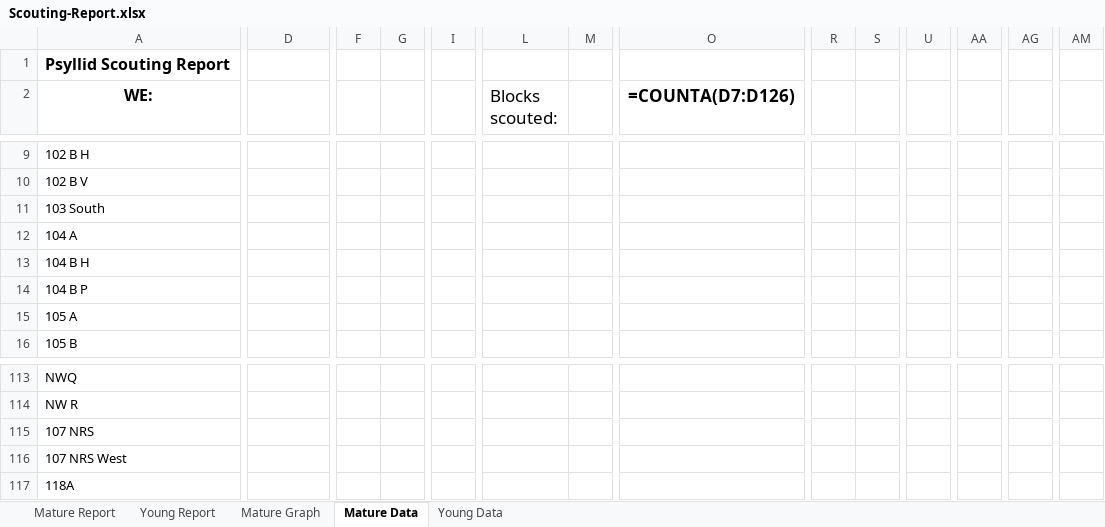
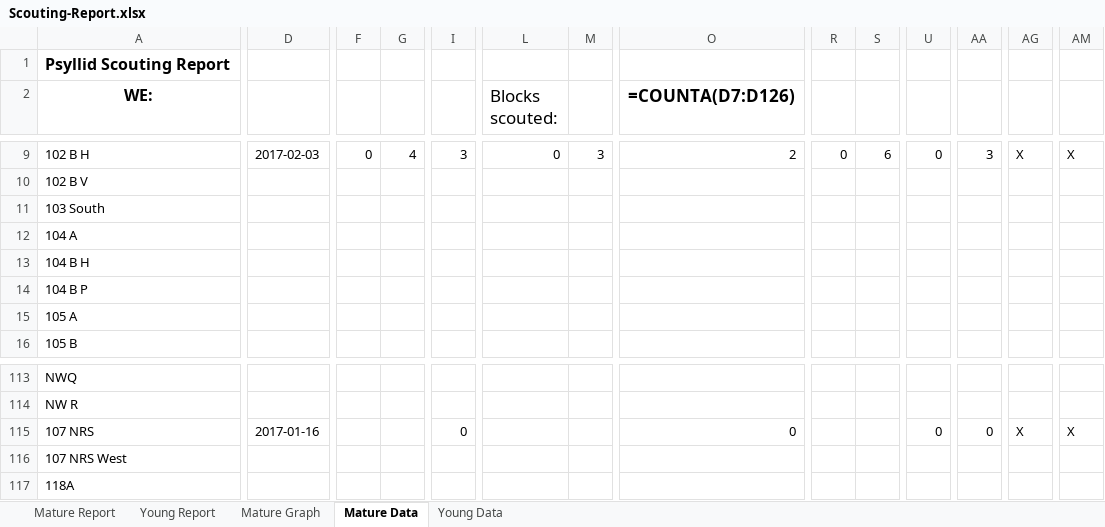
Before and after one commit to crushendo/reporting, an Excel workbook: reporting/scoutapp/utils/Scouting-Report.xlsx, sheet Mature Data, drawn as a sheet; only a part is shown, gaps mark what is left out; values as stored, in another font and other column widths than the file's, no borders; formulas without a stored value are shown as written; the diff covers the shown part only; the diff names each change by its address in the sheet, - before the commit and + after, or states it on an @@ line.

```diff
--- a/reporting/scoutapp/utils/Scouting-Report.xlsx (sheet Mature Data)
+++ b/reporting/scoutapp/utils/Scouting-Report.xlsx (sheet Mature Data)
-D9: (empty)
+D9: 2017-02-03
-F9: (empty)
+F9: 0
-G9: (empty)
+G9: 4
-I9: (empty)
+I9: 3
-L9 (Blocks scouted:): (empty)
+L9 (Blocks scouted:): 0
-M9: (empty)
+M9: 3
-O9 (=COUNTA(D7:D126)): (empty)
+O9 (=COUNTA(D7:D126)): 2
-R9: (empty)
+R9: 0
-S9: (empty)
+S9: 6
-U9: (empty)
+U9: 0
-AA9: (empty)
+AA9: 3
-AG9: (empty)
+AG9: X
-AM9: (empty)
+AM9: X
-D115: (empty)
+D115: 2017-01-16
-I115: (empty)
+I115: 0
-O115 (=COUNTA(D7:D126)): (empty)
+O115 (=COUNTA(D7:D126)): 0
-U115: (empty)
+U115: 0
-AA115: (empty)
+AA115: 0
-AG115: (empty)
+AG115: X
-AM115: (empty)
+AM115: X
```
Also changed, not shown: 114 edited cells elsewhere in this sheet, sheet Young Data, 3 other files.
